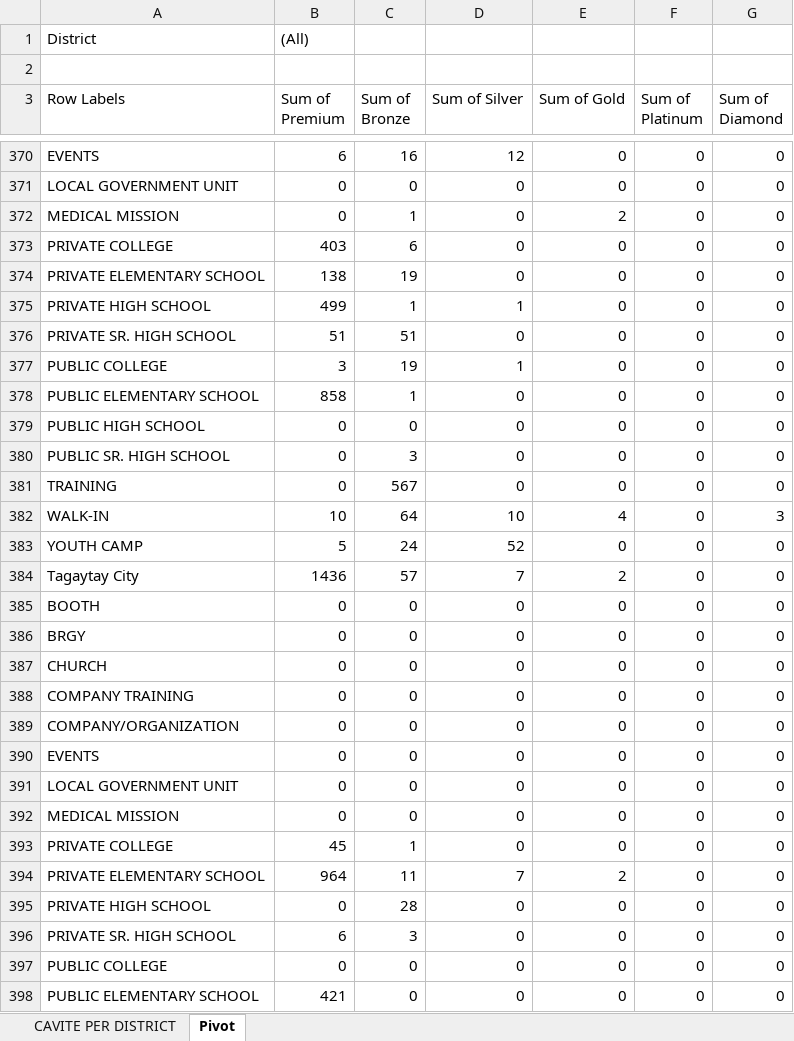
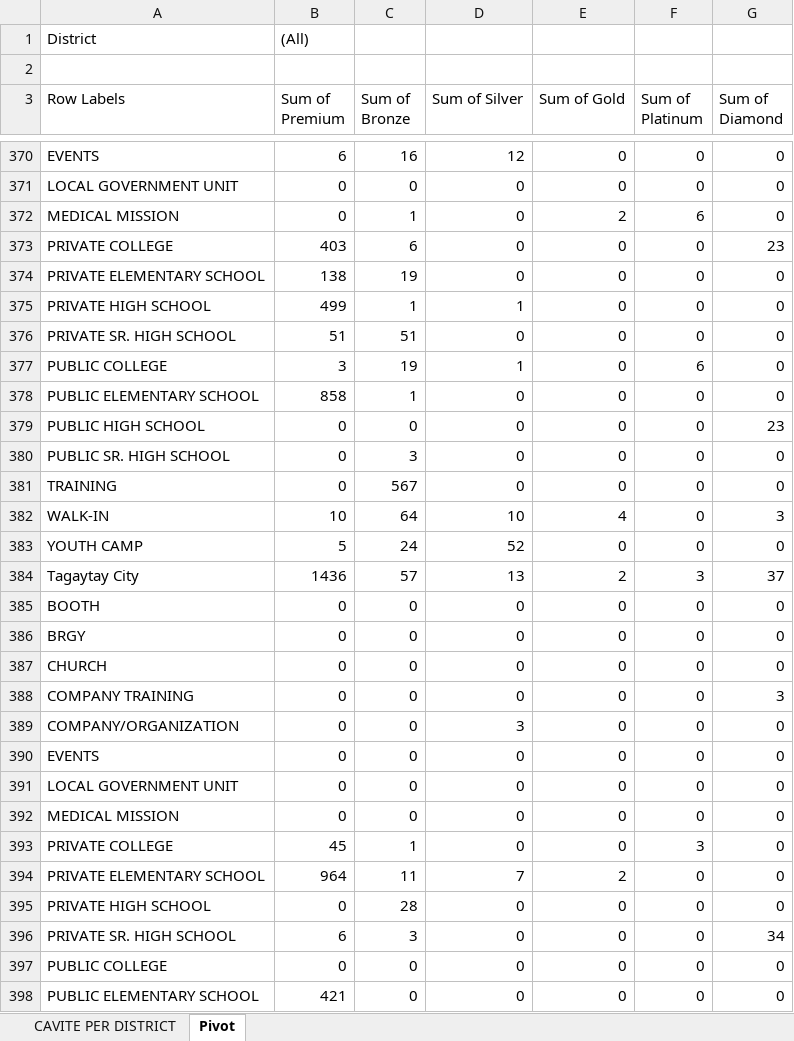
Before and after one commit to adrielmolina/portfolio, an Excel workbook: data/District.xlsx, sheet Pivot, drawn as a sheet; only a part is shown, gaps mark what is left out; values as stored, in another font and other column widths than the file's, no borders; the diff covers the shown part only; the diff names each change by its address in the sheet, - before the commit and + after, or states it on an @@ line.

```diff
--- a/data/District.xlsx (sheet Pivot)
+++ b/data/District.xlsx (sheet Pivot)
-F372 (Sum of Platinum): 0
+F372 (Sum of Platinum): 6
-G373 (Sum of Diamond): 0
+G373 (Sum of Diamond): 23
-F377 (Sum of Platinum): 0
+F377 (Sum of Platinum): 6
-G379 (Sum of Diamond): 0
+G379 (Sum of Diamond): 23
-D384 (Sum of Silver): 7
+D384 (Sum of Silver): 13
-F384 (Sum of Platinum): 0
+F384 (Sum of Platinum): 3
-G384 (Sum of Diamond): 0
+G384 (Sum of Diamond): 37
-G388 (Sum of Diamond): 0
+G388 (Sum of Diamond): 3
-D389 (Sum of Silver): 0
+D389 (Sum of Silver): 3
-F393 (Sum of Platinum): 0
+F393 (Sum of Platinum): 3
-G396 (Sum of Diamond): 0
+G396 (Sum of Diamond): 34
```
Also changed, not shown: 75 edited cells elsewhere in this sheet, 6 other files.
